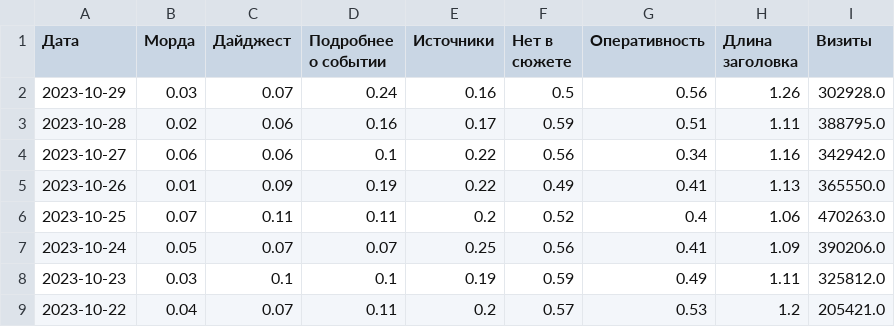
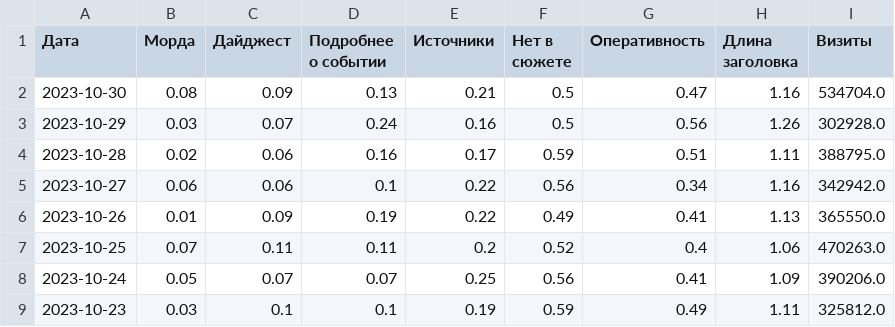
Before and after one commit to VBorodulya/dn, a CSV file: dzen_ratios_visits.csv, drawn as a sheet; only a part is shown; the shorter side is filled out with more unchanged rows.

Commit message:
Updated data

```diff
--- a/dzen_ratios_visits.csv
+++ b/dzen_ratios_visits.csv
@@ -1,2 +1,3 @@
 Дата,Морда,Дайджест,Подробнее о событии,Источники,Нет в сюжете,Оперативность,Длина заголовка,Визиты
+2023-10-30,0.08,0.09,0.13,0.21,0.5,0.47,1.16,534704.0
 2023-10-29,0.03,0.07,0.24,0.16,0.5,0.56,1.26,302928.0
```
